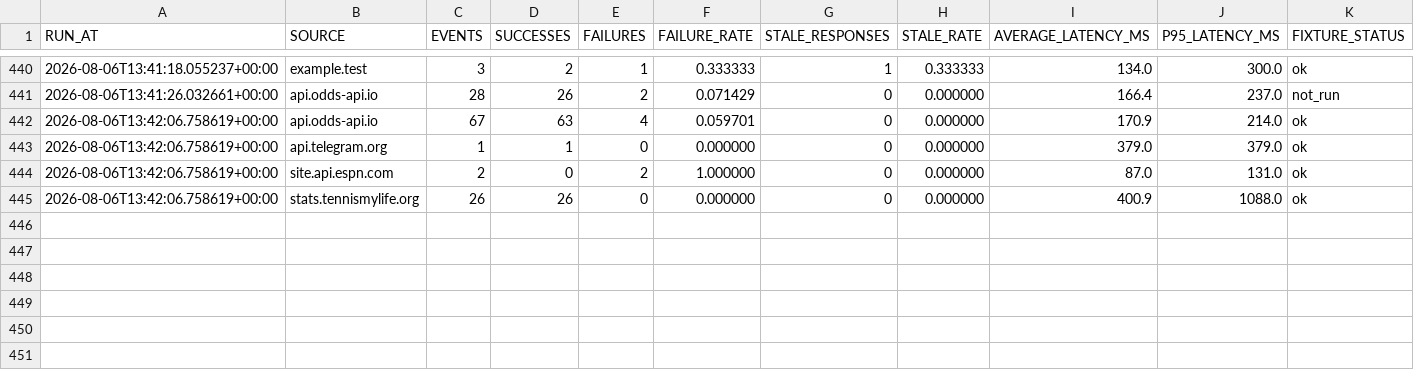
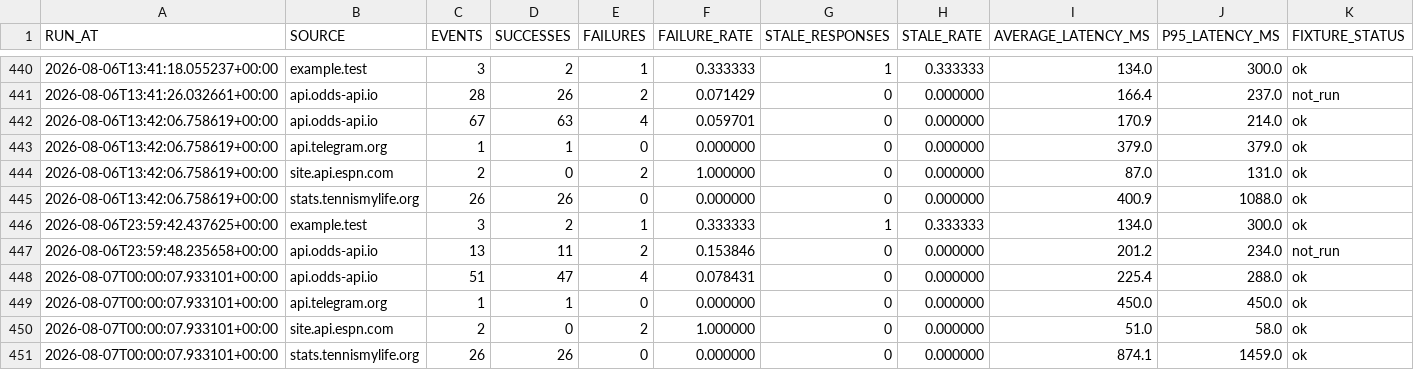
Before and after one commit to AguyfromaTown/betting, a CSV file: source-health-history.csv, drawn as a sheet; only a part is shown, gaps mark what is left out.

```diff
--- a/source-health-history.csv
+++ b/source-health-history.csv
@@ -445 +445,7 @@ RUN_AT,SOURCE,EVENTS,SUCCESSES,FAILURES,FAILURE_RATE,STALE_RESPONSES,STALE_RATE,
 2026-08-06T13:42:06.758619+00:00,stats.tennismylife.org,26,26,0,0.000000,0,0.000000,400.9,1088.0,ok
+2026-08-06T23:59:42.437625+00:00,example.test,3,2,1,0.333333,1,0.333333,134.0,300.0,ok
+2026-08-06T23:59:48.235658+00:00,api.odds-api.io,13,11,2,0.153846,0,0.000000,201.2,234.0,not_run
+2026-08-07T00:00:07.933101+00:00,api.odds-api.io,51,47,4,0.078431,0,0.000000,225.4,288.0,ok
+2026-08-07T00:00:07.933101+00:00,api.telegram.org,1,1,0,0.000000,0,0.000000,450.0,450.0,ok
+2026-08-07T00:00:07.933101+00:00,site.api.espn.com,2,0,2,1.000000,0,0.000000,51.0,58.0,ok
+2026-08-07T00:00:07.933101+00:00,stats.tennismylife.org,26,26,0,0.000000,0,0.000000,874.1,1459.0,ok
```
Also changed, not shown: 11 other files.
